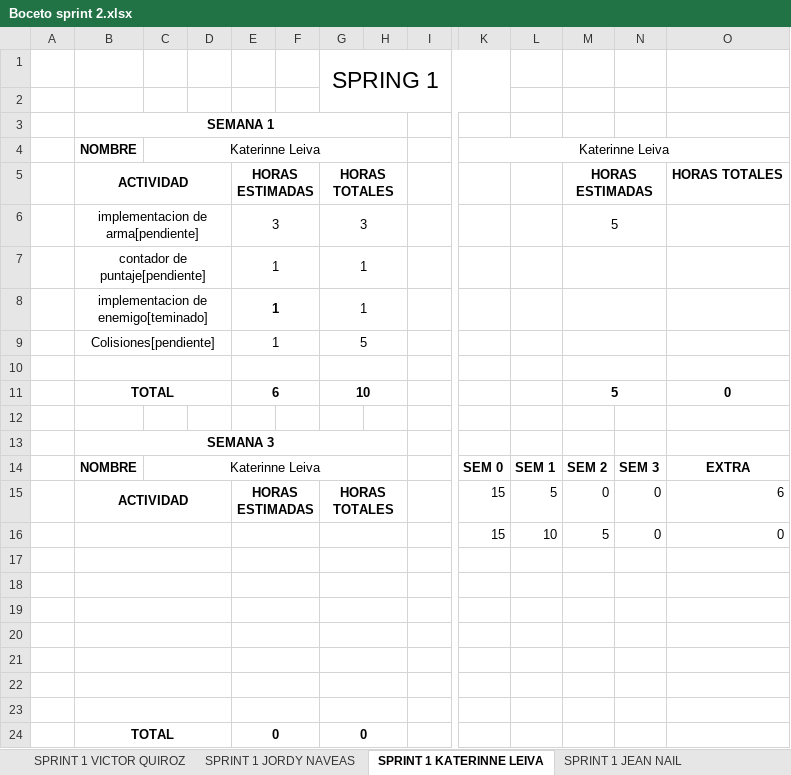
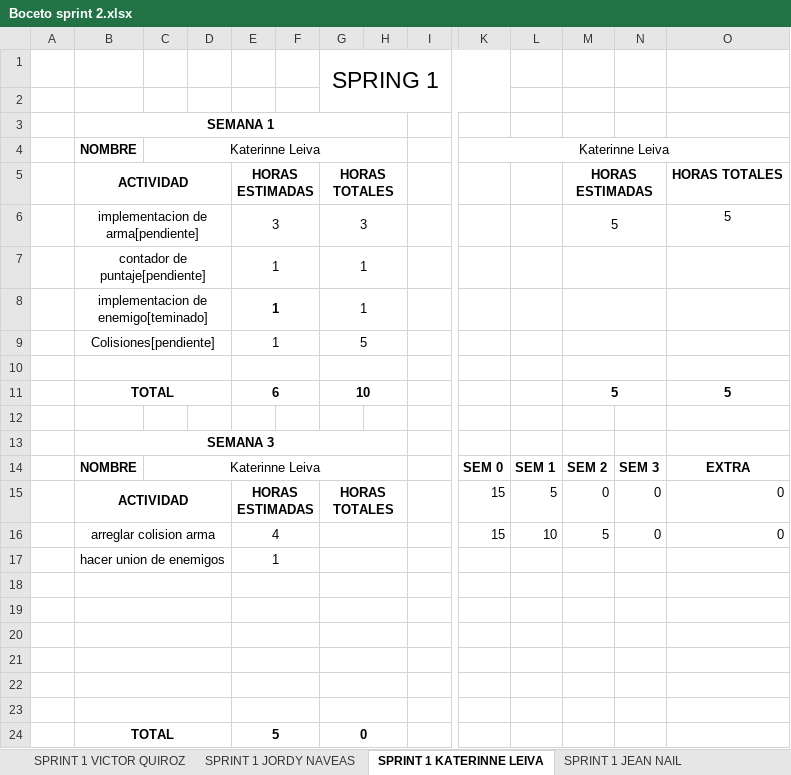
Before and after one commit to vicquiroz/SlimeSmasher, an Excel workbook: burndown y trabajo de equipo/Boceto sprint 2.xlsx, sheet SPRINT 1 KATERINNE LEIVA, drawn as a sheet; only a part is shown, gaps mark what is left out; values as stored, in another font and other column widths than the file's, no borders; charts and pictures not drawn; removed rows and columns are numbered as before the commit, all else as after; rows hold the shown columns only; the diff names each change by its address in the sheet, - before the commit and + after, or states it on an @@ line.

Commit message:
avance semana 2 sprint 2

```diff
--- a/burndown y trabajo de equipo/Boceto sprint 2.xlsx (sheet SPRINT 1 KATERINNE LEIVA)
+++ b/burndown y trabajo de equipo/Boceto sprint 2.xlsx (sheet SPRINT 1 KATERINNE LEIVA)
-O6: (empty)
+O6: 5
-O11: 0
+O11: 5
-O15: 6
+O15: 0
-B16: (empty)
+B16: arreglar colision arma
-E16: (empty)
+E16: 4
+row 17:  | hacer union de enemigos |  |  | 1
-row 23: (empty)
-E24: 0
+E24: 5
```
Also changed, not shown: sheet SPRINT 1 VICTOR QUIROZ, sheet SPRINT 1 JORDY NAVEAS, sheet SPRINT 1 MARCELO MORALES, sheet SPRINT 1 JEAN NAIL, charts or pictures.
